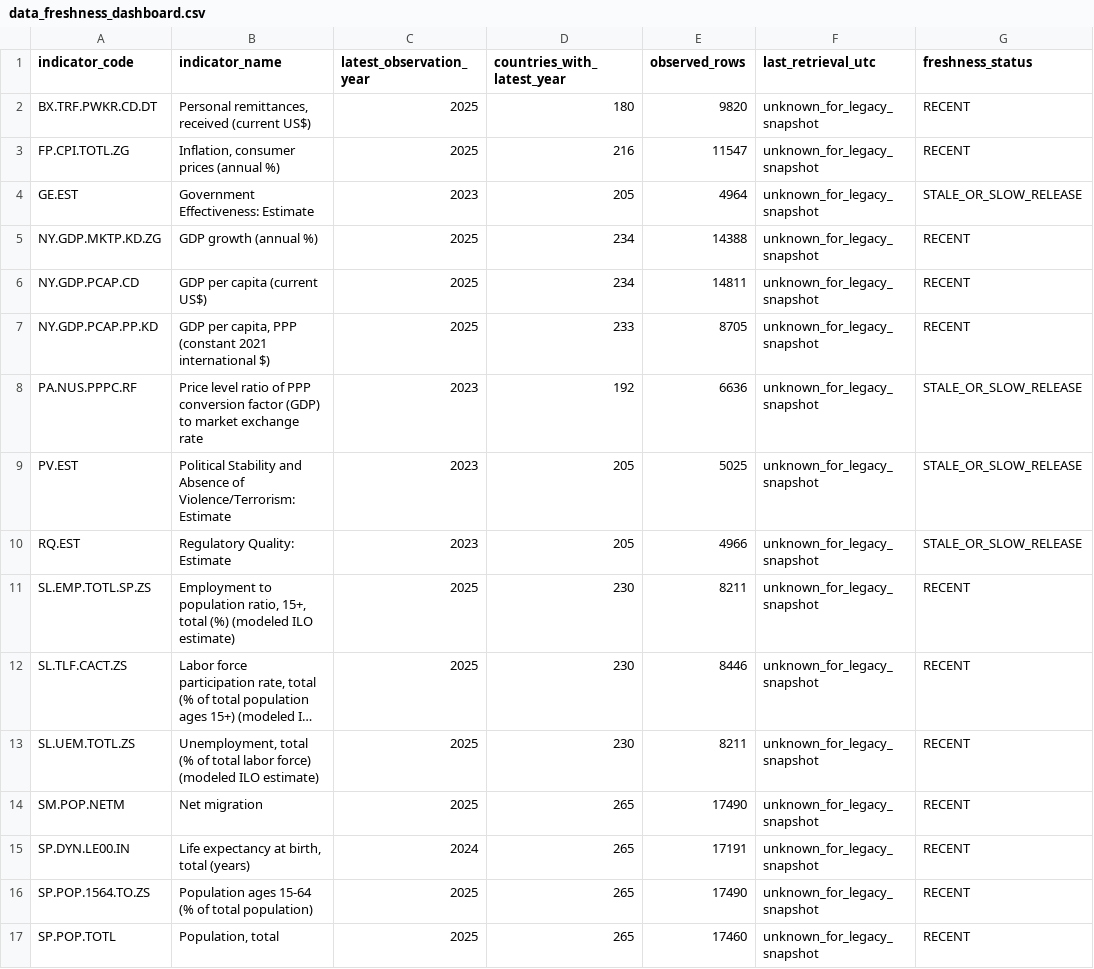
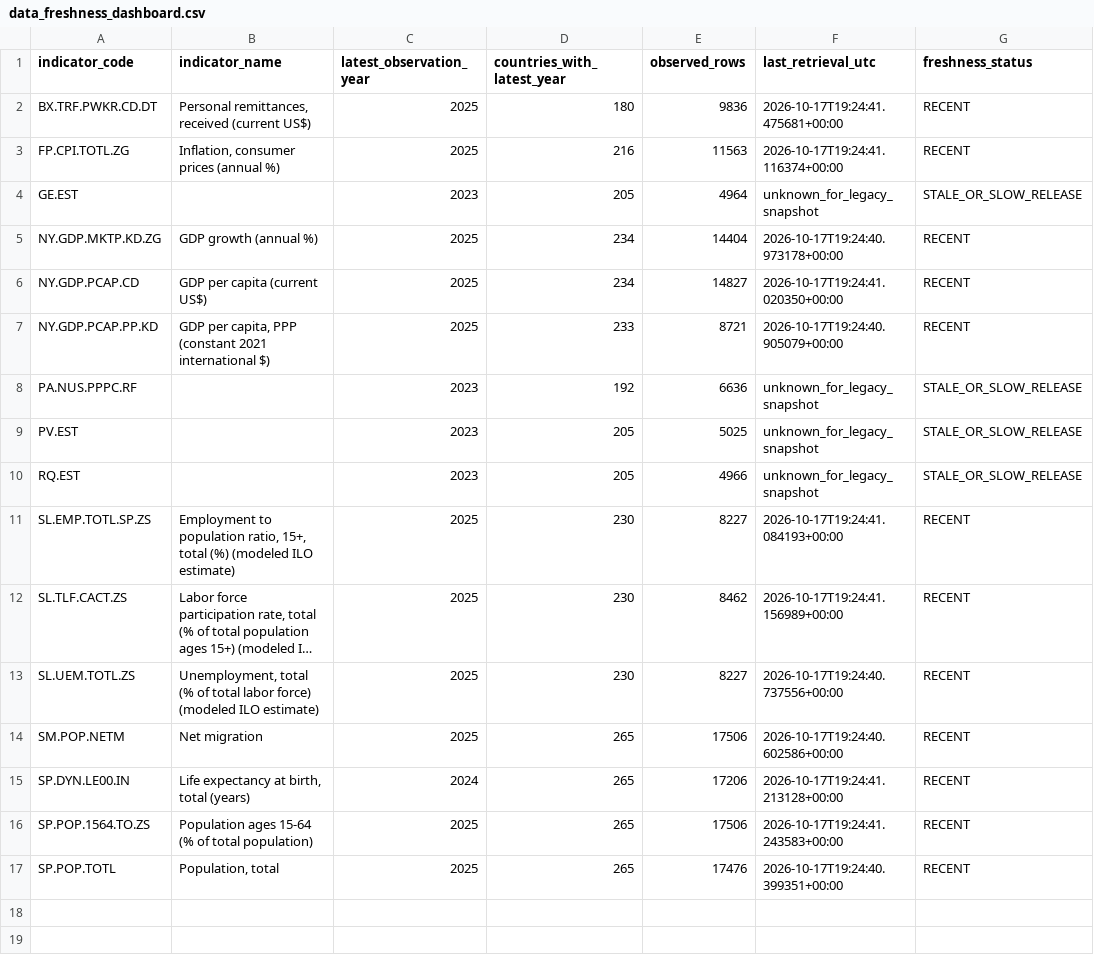
Before and after one commit to schnozenstein/eom-migration-model, a CSV file: outputs/data_freshness_dashboard.csv, drawn as a sheet; long unchanged cells end in …; the diff names each change by its address in the sheet, - before the commit and + after, or states it on an @@ line.

```diff
--- a/outputs/data_freshness_dashboard.csv
+++ b/outputs/data_freshness_dashboard.csv
-E2 (observed_rows): 9820
+E2 (observed_rows): 9836
-F2 (last_retrieval_utc): unknown_for_legacy_snapshot
+F2 (last_retrieval_utc): 2026-10-17T19:24:41.475681+00:00
-E3 (observed_rows): 11547
+E3 (observed_rows): 11563
-F3 (last_retrieval_utc): unknown_for_legacy_snapshot
+F3 (last_retrieval_utc): 2026-10-17T19:24:41.116374+00:00
-B4 (indicator_name): Government Effectiveness: Estimate
+B4 (indicator_name): (empty)
-E5 (observed_rows): 14388
+E5 (observed_rows): 14404
-F5 (last_retrieval_utc): unknown_for_legacy_snapshot
+F5 (last_retrieval_utc): 2026-10-17T19:24:40.973178+00:00
-E6 (observed_rows): 14811
+E6 (observed_rows): 14827
-F6 (last_retrieval_utc): unknown_for_legacy_snapshot
+F6 (last_retrieval_utc): 2026-10-17T19:24:41.020350+00:00
-E7 (observed_rows): 8705
+E7 (observed_rows): 8721
-F7 (last_retrieval_utc): unknown_for_legacy_snapshot
+F7 (last_retrieval_utc): 2026-10-17T19:24:40.905079+00:00
-B8 (indicator_name): Price level ratio of PPP conversion factor (GDP) to market exchange rate
+B8 (indicator_name): (empty)
-B9 (indicator_name): Political Stability and Absence of Violence/Terrorism: Estimate
+B9 (indicator_name): (empty)
-B10 (indicator_name): Regulatory Quality: Estimate
+B10 (indicator_name): (empty)
-E11 (observed_rows): 8211
+E11 (observed_rows): 8227
-F11 (last_retrieval_utc): unknown_for_legacy_snapshot
+F11 (last_retrieval_utc): 2026-10-17T19:24:41.084193+00:00
-E12 (observed_rows): 8446
+E12 (observed_rows): 8462
-F12 (last_retrieval_utc): unknown_for_legacy_snapshot
+F12 (last_retrieval_utc): 2026-10-17T19:24:41.156989+00:00
-E13 (observed_rows): 8211
+E13 (observed_rows): 8227
-F13 (last_retrieval_utc): unknown_for_legacy_snapshot
+F13 (last_retrieval_utc): 2026-10-17T19:24:40.737556+00:00
-E14 (observed_rows): 17490
+E14 (observed_rows): 17506
-F14 (last_retrieval_utc): unknown_for_legacy_snapshot
+F14 (last_retrieval_utc): 2026-10-17T19:24:40.602586+00:00
-E15 (observed_rows): 17191
+E15 (observed_rows): 17206
-F15 (last_retrieval_utc): unknown_for_legacy_snapshot
+F15 (last_retrieval_utc): 2026-10-17T19:24:41.213128+00:00
-E16 (observed_rows): 17490
+E16 (observed_rows): 17506
-F16 (last_retrieval_utc): unknown_for_legacy_snapshot
+F16 (last_retrieval_utc): 2026-10-17T19:24:41.243583+00:00
-E17 (observed_rows): 17460
+E17 (observed_rows): 17476
-F17 (last_retrieval_utc): unknown_for_legacy_snapshot
+F17 (last_retrieval_utc): 2026-10-17T19:24:40.399351+00:00
```
Also changed, not shown: metadata/live_source_status.csv, 23 other files.
